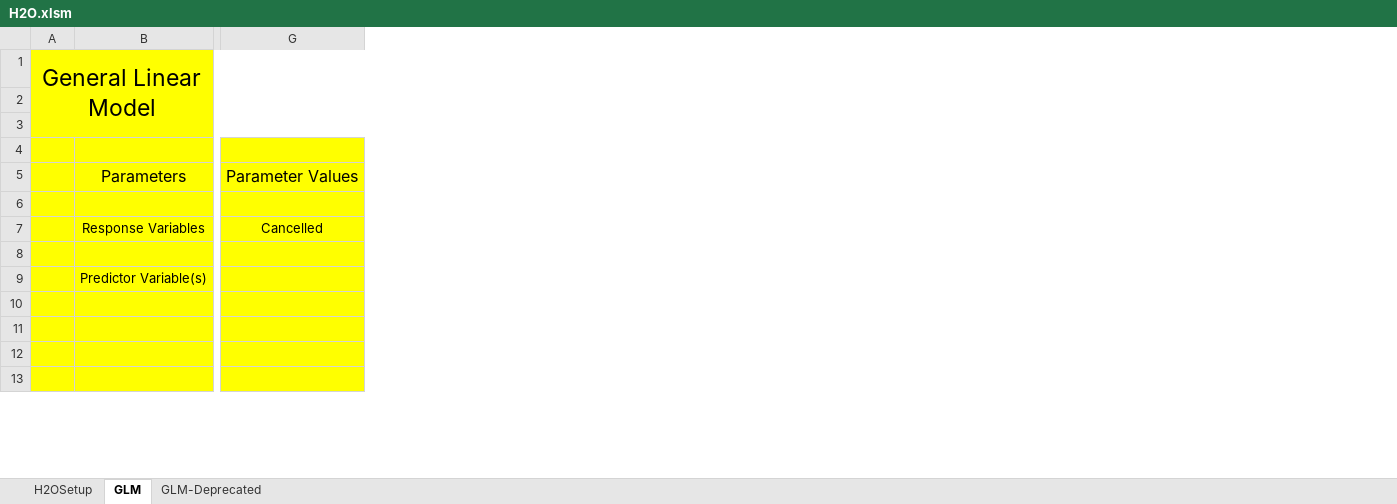
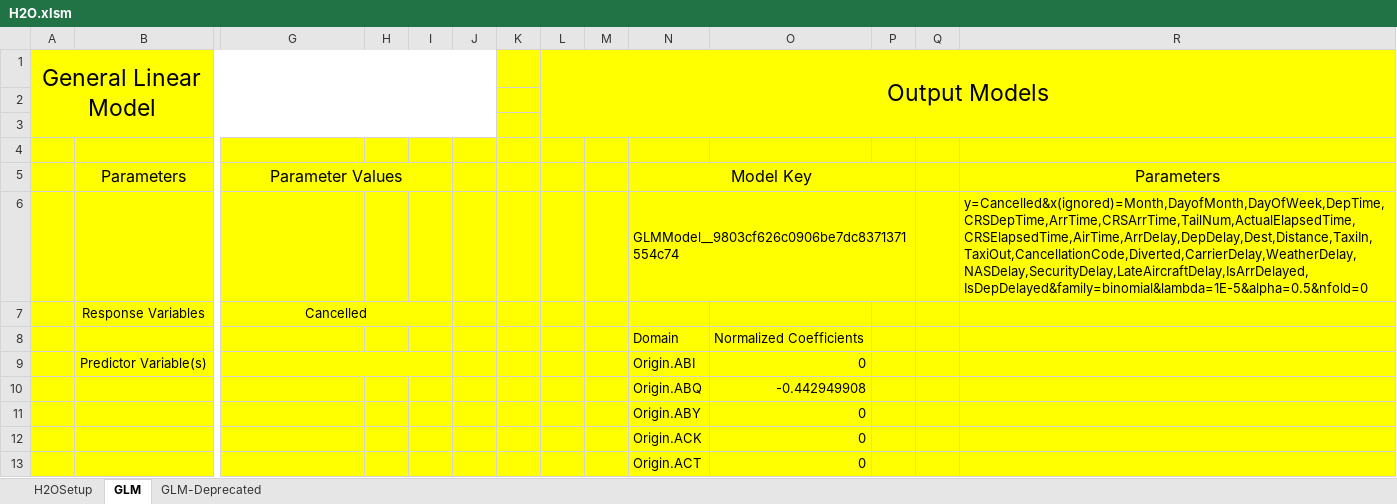
Before and after one commit to h2oai/h2o-2, an Excel workbook: excel/H2O.xlsm, sheet GLM, drawn as a sheet; only a part is shown, gaps mark what is left out; values as stored, in another font and other column widths than the file's, no borders; charts and pictures not drawn; rows hold the shown columns only; the diff covers the shown part only; the diff names each change by its address in the sheet, - before the commit and + after, or states it on an @@ line.

Commit message:
glm func fixed, output display sub added

```diff
--- a/excel/H2O.xlsm (sheet GLM)
+++ b/excel/H2O.xlsm (sheet GLM)
+column H, empty
+column I, empty
+column J, empty
+column K, empty
+column L, row 1: Output Models
+column M, empty
+column N, rows 5-13: Model Key | GLMModel__9803cf626c0906be7dc8371371554c74 |  | Domain | Origin.ABI | Origin.ABQ | Origin.ABY | Origin.ACK | Origin.ACT
+column O, rows 8-13: Normalized Coefficients | 0 | -0.442949908 | 0 | 0 | 0
+column P, empty
+column Q, empty
+column R, rows 5-6: Parameters | y=Cancelled&x(ignored)=Month,DayofMonth,DayOfWeek,DepTime,CRSDepTime,ArrTime,CRSArrTime,TailNum,ActualElapsedTime,CRSElapsedTime,AirTime,ArrDelay,DepDelay,Dest,Distance,TaxiIn,TaxiOut,CancellationCode,Diverted,CarrierDelay,WeatherDelay,NASDelay,SecurityDelay,LateAircraftDelay,IsArrDelayed,IsDepDelayed&family=binomial&lambda=1E-5&alpha=0.5&nfold=0
+G5:I5 merged
-row 6: (empty)
+row 6:  |  |  |  |  |  |  |  |  | GLMModel__9803cf626c0906be7dc8371371554c74 |  |  |  | y=Cancelled&x(ignored)=Month,DayofMonth,DayOfWeek,DepTime,CRSDepTime,ArrTime,CRSArrTime,TailNum,ActualElapsedTime,CRSElapsedTime,AirTime,ArrDelay,DepDelay,Dest,Distance,TaxiIn,TaxiOut,CancellationCode,Diverted,CarrierDelay,WeatherDelay,NASDelay,SecurityDelay,LateAircraftDelay,IsArrDelayed,IsDepDelayed&family=binomial&lambda=1E-5&alpha=0.5&nfold=0
+G7:I7 merged
-row 8: (empty)
+row 8:  |  |  |  |  |  |  |  |  | Domain | Normalized Coefficients
+G9:I9 merged
-row 10: (empty)
+row 10:  |  |  |  |  |  |  |  |  | Origin.ABQ | -0.442949908
-row 11: (empty)
+row 11:  |  |  |  |  |  |  |  |  | Origin.ABY | 0
-row 12: (empty)
+row 12:  |  |  |  |  |  |  |  |  | Origin.ACK | 0
-row 13: (empty)
+row 13:  |  |  |  |  |  |  |  |  | Origin.ACT | 0
```
Also changed, not shown: 345 added rows, 23 edited cells and merged cells elsewhere in this sheet, sheet H2OSetup, charts or pictures.
